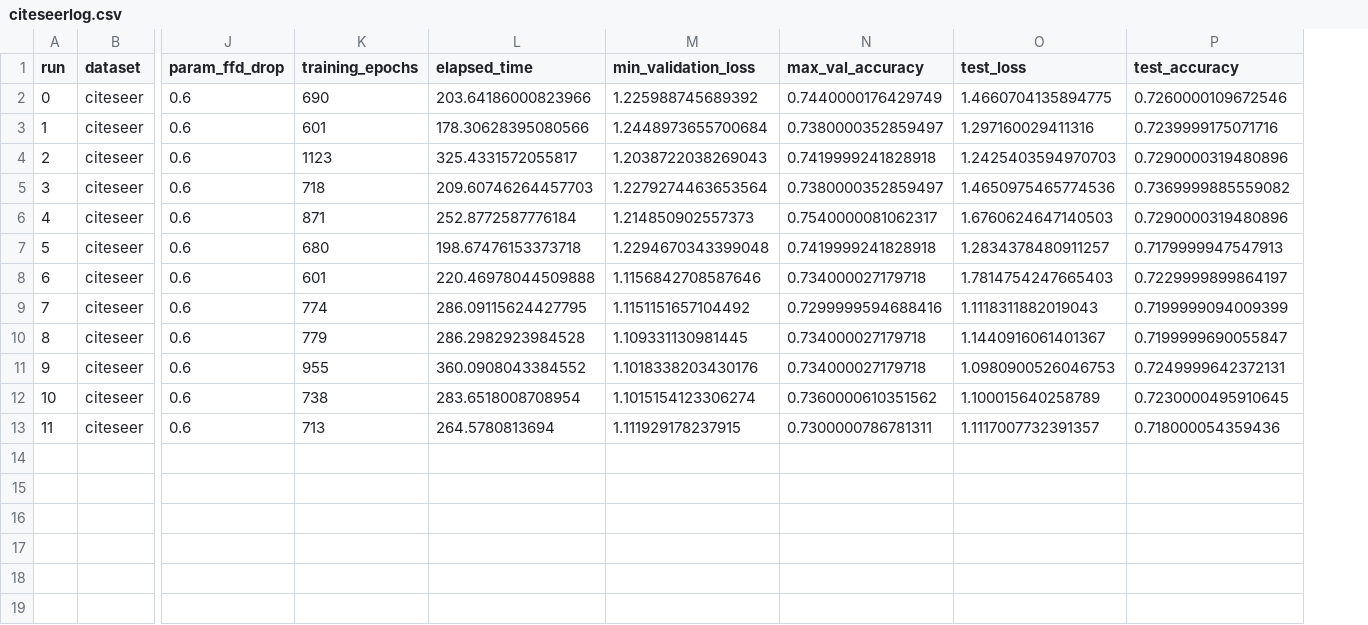
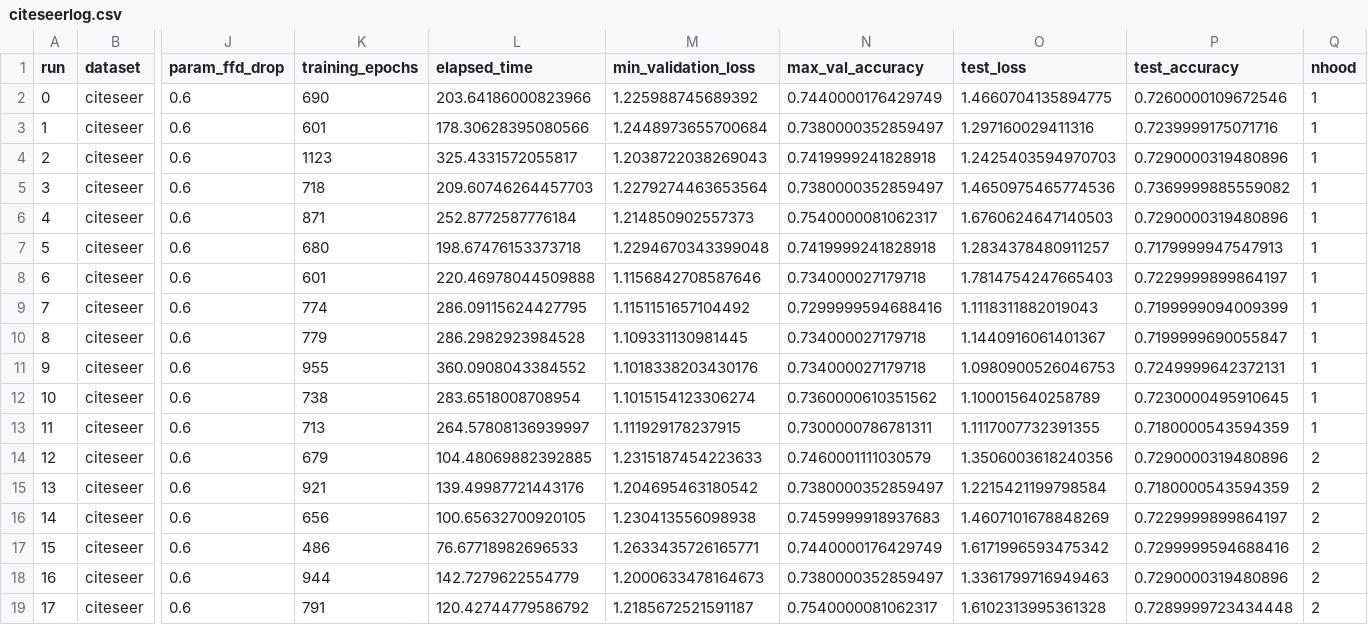
Before and after one commit to Nielsmitie/GAT, a CSV file: pre_trained/citeseerlog.csv, drawn as a sheet; only a part is shown, gaps mark what is left out; rows hold the shown columns only; the diff names each change by its address in the sheet, - before the commit and + after, or states it on an @@ line.

```diff
--- a/pre_trained/citeseerlog.csv
+++ b/pre_trained/citeseerlog.csv
+column Q (nhood), rows 2-13: all 1
-L13 (elapsed_time): 264.5780813694
+L13 (elapsed_time): 264.57808136939997
-O13 (test_loss): 1.1117007732391357
+O13 (test_loss): 1.1117007732391355
-P13 (test_accuracy): 0.718000054359436
+P13 (test_accuracy): 0.7180000543594359
+row 14: 12 | citeseer | 0.6 | 679 | 104.48069882392885 | 1.2315187454223633 | 0.7460001111030579 | 1.3506003618240356 | 0.7290000319480896 | 2
+row 15: 13 | citeseer | 0.6 | 921 | 139.49987721443176 | 1.204695463180542 | 0.7380000352859497 | 1.2215421199798584 | 0.7180000543594359 | 2
+row 16: 14 | citeseer | 0.6 | 656 | 100.65632700920105 | 1.230413556098938 | 0.7459999918937683 | 1.4607101678848269 | 0.7229999899864197 | 2
+row 17: 15 | citeseer | 0.6 | 486 | 76.67718982696533 | 1.2633435726165771 | 0.7440000176429749 | 1.6171996593475342 | 0.7299999594688416 | 2
+row 18: 16 | citeseer | 0.6 | 944 | 142.7279622554779 | 1.2000633478164673 | 0.7380000352859497 | 1.3361799716949463 | 0.7290000319480896 | 2
+row 19: 17 | citeseer | 0.6 | 791 | 120.42744779586792 | 1.2185672521591187 | 0.7540000081062317 | 1.6102313995361328 | 0.7289999723434448 | 2
```
Also changed, not shown: pre_trained/coralog.csv, pre_trained/pubmedlog.csv.
